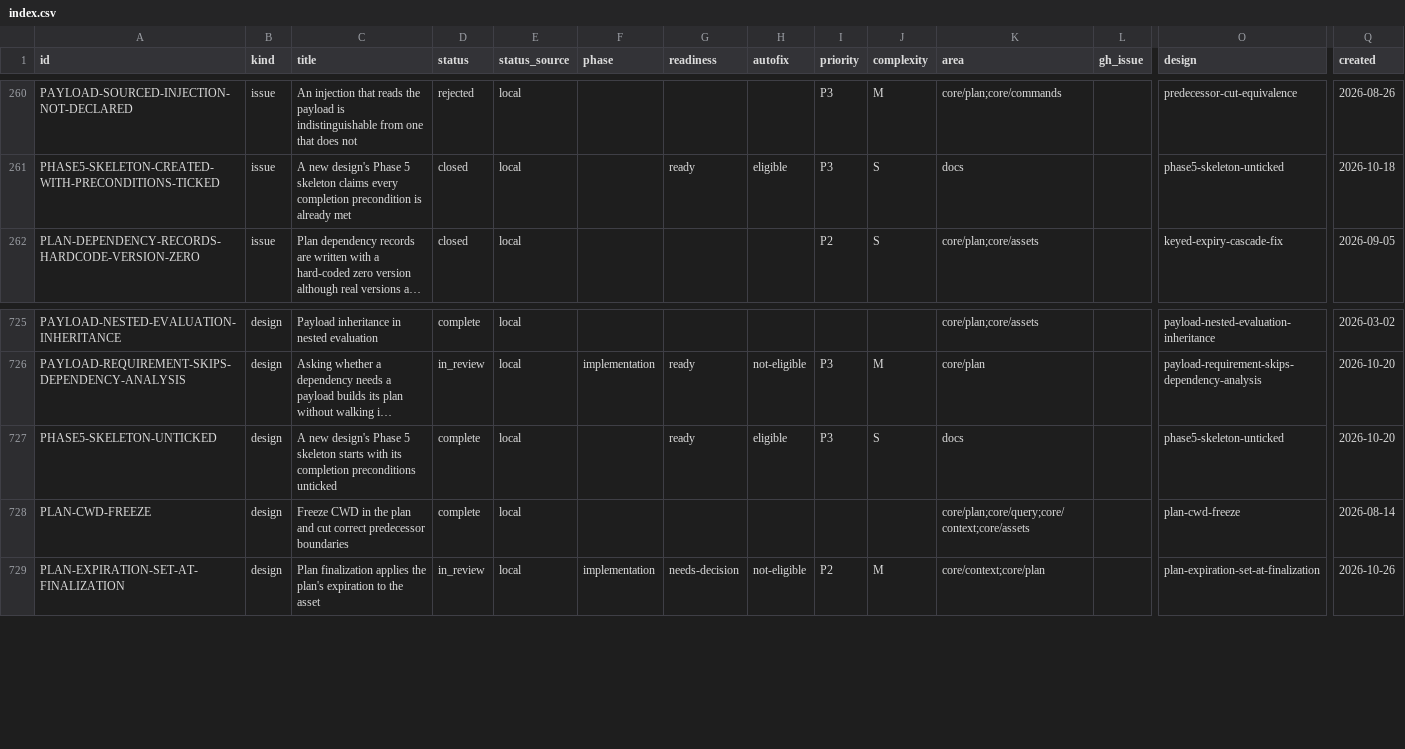
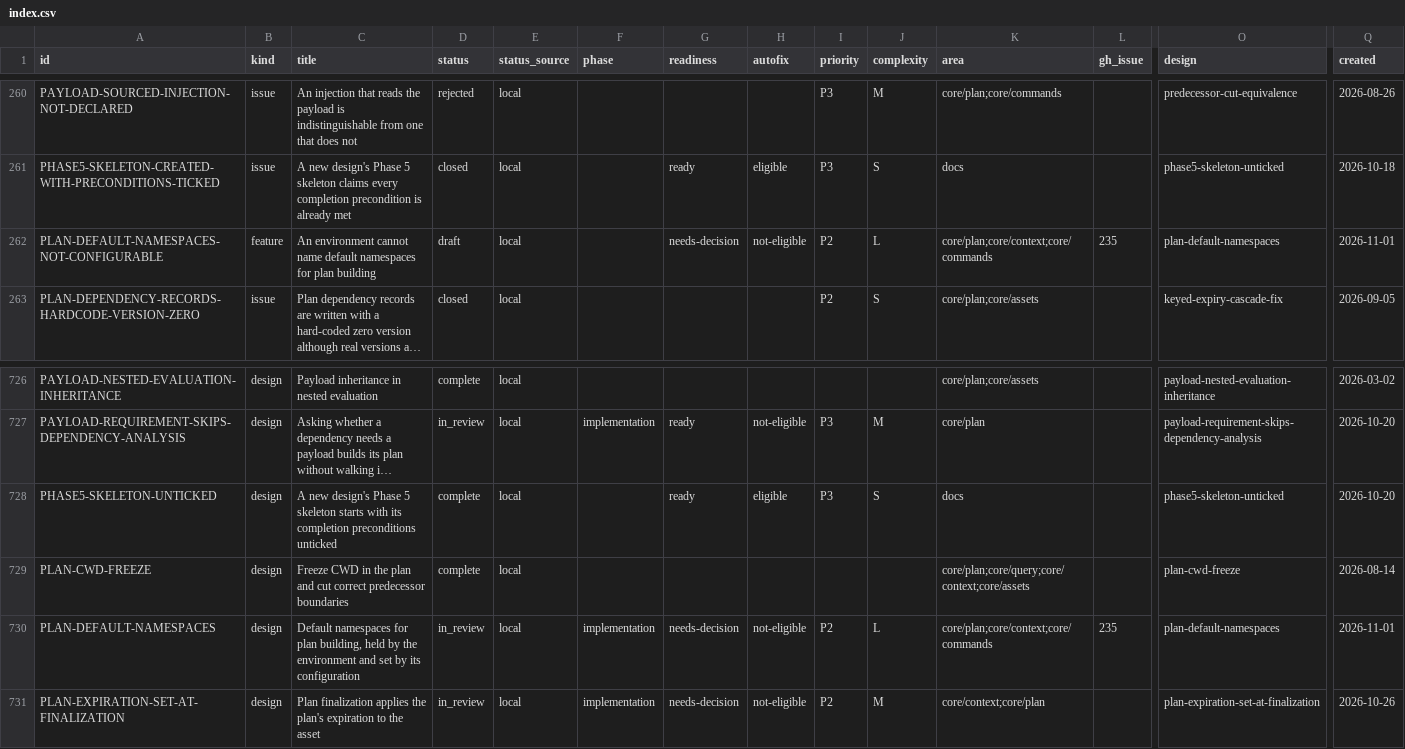
Before and after one commit to orest-d/liquers, a CSV file: specs/index.csv, drawn as a sheet; only a part is shown, gaps mark what is left out; long unchanged cells end in …; rows hold the shown columns only; the diff names each change by its address in the sheet, - before the commit and + after, or states it on an @@ line.

```diff
--- a/specs/index.csv
+++ b/specs/index.csv
+row 262: PLAN-DEFAULT-NAMESPACES-NOT-CONFIGURABLE | feature | An environment cannot name default namespaces for plan building | draft | local |  | needs-decision | not-eligible | P2 | L | core/plan;core/context;core/commands | 235 | plan-default-namespaces | 2026-11-01
+row 730: PLAN-DEFAULT-NAMESPACES | design | Default namespaces for plan building, held by the environment and set by its configuration | in_review | local | implementation | needs-decision | not-eligible | P2 | L | core/plan;core/context;core/commands | 235 | plan-default-namespaces | 2026-11-01
```
Also changed, not shown: 8 other files.
